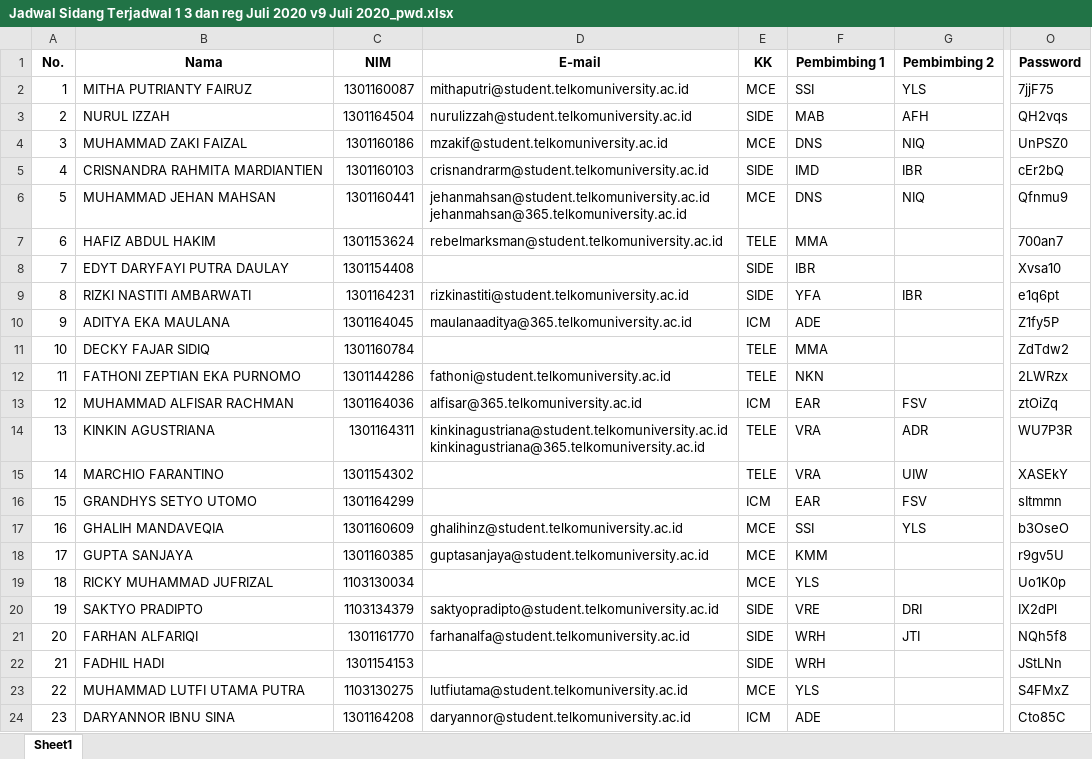
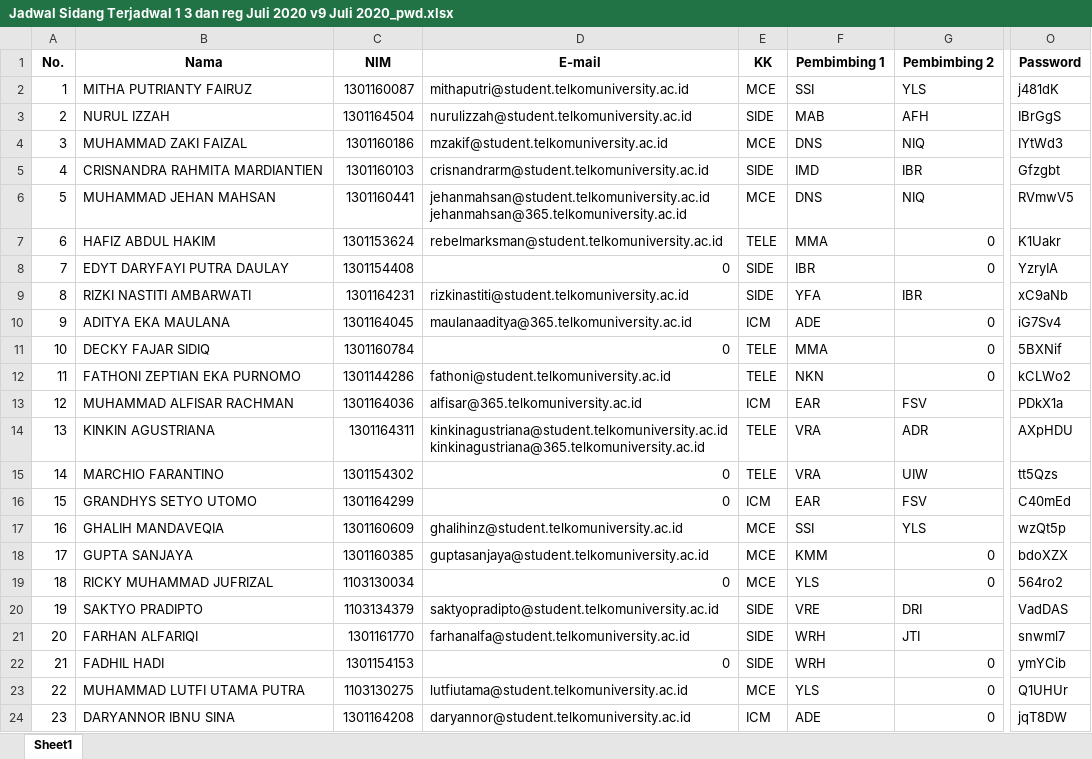
Before and after one commit to rizalmurtadha/formSidangRevisi, an Excel workbook: data/jadwal_sidang/Jadwal Sidang Terjadwal 1 3 dan reg Juli 2020 v9 Juli 2020_pwd.xlsx, sheet Sheet1, drawn as a sheet; only a part is shown, gaps mark what is left out; values as stored, in another font and other column widths than the file's, no borders; the diff covers the shown part only; the diff names each change by its address in the sheet, - before the commit and + after, or states it on an @@ line.

```diff
--- a/data/jadwal_sidang/Jadwal Sidang Terjadwal 1 3 dan reg Juli 2020 v9 Juli 2020_pwd.xlsx (sheet Sheet1)
+++ b/data/jadwal_sidang/Jadwal Sidang Terjadwal 1 3 dan reg Juli 2020 v9 Juli 2020_pwd.xlsx (sheet Sheet1)
-O2 (Password): 7jjF75
+O2 (Password): j481dK
-O3 (Password): QH2vqs
+O3 (Password): IBrGgS
-O4 (Password): UnPSZ0
+O4 (Password): IYtWd3
-O5 (Password): cEr2bQ
+O5 (Password): Gfzgbt
-O6 (Password): Qfnmu9
+O6 (Password): RVmwV5
-G7:G8 (Pembimbing 2): (empty)
+G7:G8 (Pembimbing 2): 0
-O7 (Password): 700an7
+O7 (Password): K1Uakr
-D8 (E-mail): (empty)
+D8 (E-mail): 0
-O8 (Password): Xvsa10
+O8 (Password): YzryIA
-O9 (Password): e1q6pt
+O9 (Password): xC9aNb
-G10:G12 (Pembimbing 2): (empty)
+G10:G12 (Pembimbing 2): 0
-O10 (Password): Z1fy5P
+O10 (Password): iG7Sv4
-D11 (E-mail): (empty)
+D11 (E-mail): 0
-O11 (Password): ZdTdw2
+O11 (Password): 5BXNif
-O12 (Password): 2LWRzx
+O12 (Password): kCLWo2
-O13 (Password): ztOiZq
+O13 (Password): PDkX1a
-O14 (Password): WU7P3R
+O14 (Password): AXpHDU
-D15:D16 (E-mail): (empty)
+D15:D16 (E-mail): 0
-O15 (Password): XASEkY
+O15 (Password): tt5Qzs
-O16 (Password): sItmmn
+O16 (Password): C40mEd
-O17 (Password): b3OseO
+O17 (Password): wzQt5p
-G18:G19 (Pembimbing 2): (empty)
+G18:G19 (Pembimbing 2): 0
-O18 (Password): r9gv5U
+O18 (Password): bdoXZX
-D19 (E-mail): (empty)
+D19 (E-mail): 0
-O19 (Password): Uo1K0p
+O19 (Password): 564ro2
-O20 (Password): IX2dPl
+O20 (Password): VadDAS
-O21 (Password): NQh5f8
+O21 (Password): snwml7
-D22 (E-mail): (empty)
+D22 (E-mail): 0
-G22:G24 (Pembimbing 2): (empty)
+G22:G24 (Pembimbing 2): 0
-O22 (Password): JStLNn
+O22 (Password): ymYCib
-O23 (Password): S4FMxZ
+O23 (Password): Q1UHUr
-O24 (Password): Cto85C
+O24 (Password): jqT8DW
```
Also changed, not shown: 387 edited cells elsewhere in this sheet, 10 other files.
